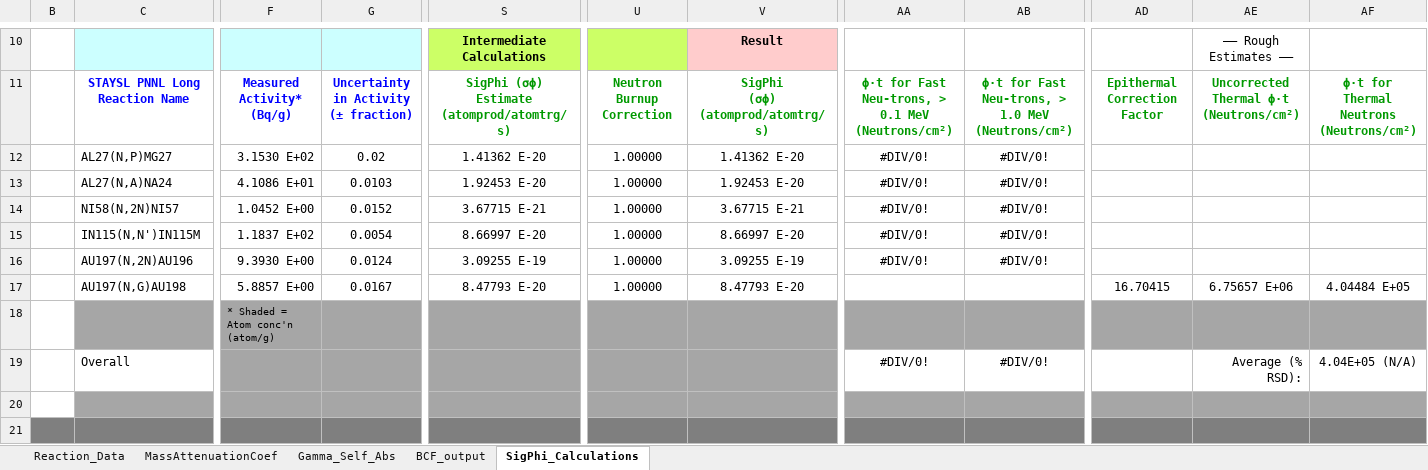
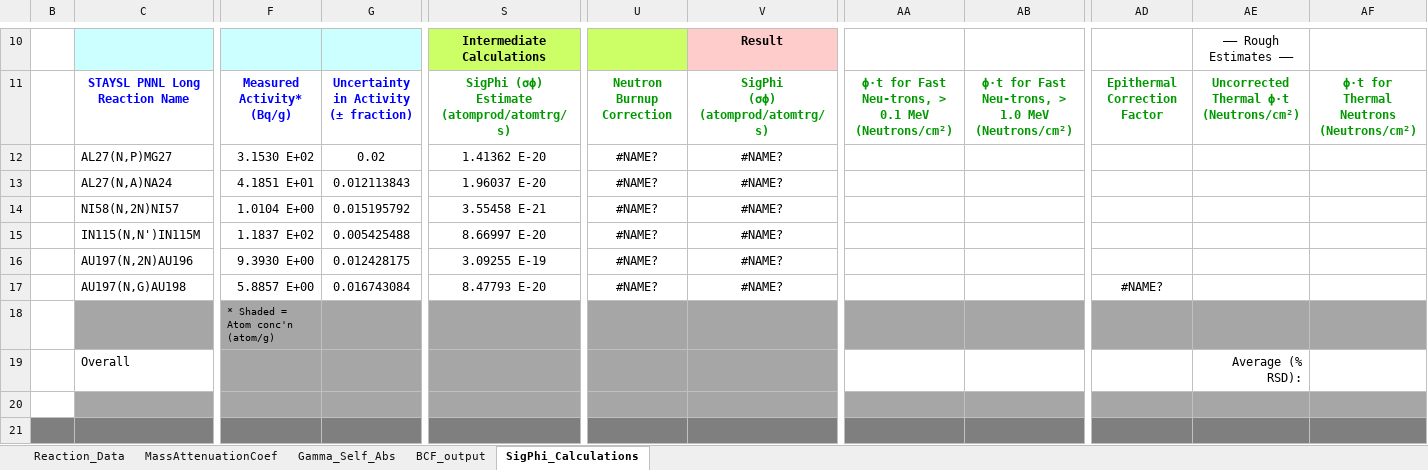
Before and after one commit to 2lambda123/88_Data, an Excel workbook: Experiments/Activation/33MeVTa_25Apr/Unfold/CleanBeam/SigPhi_Calculator/SigPhi_Calculator_1.2_CleanBeam.xlsm, sheet SigPhi_Calculations, drawn as a sheet; only a part is shown, gaps mark what is left out; values as stored, in another font and other column widths than the file's, no borders; charts and pictures and conditional formats not drawn; the diff covers the shown part only; the diff names each change by its address in the sheet, - before the commit and + after, or states it on an @@ line.

Commit message:
Fixed small typos in the A0 values

```diff
--- a/Experiments/Activation/33MeVTa_25Apr/Unfold/CleanBeam/SigPhi_Calculator/SigPhi_Calculator_1.2_CleanBeam.xlsm (sheet SigPhi_Calculations)
+++ b/Experiments/Activation/33MeVTa_25Apr/Unfold/CleanBeam/SigPhi_Calculator/SigPhi_Calculator_1.2_CleanBeam.xlsm (sheet SigPhi_Calculations)
-U12:U17: 1.00000
+U12:U17: #NAME?
-V12: 1.41362 E-20
+V12: #NAME?
-AA12:AA16: #DIV/0!
+AA12:AA16: (empty)
-AB12:AB16: #DIV/0!
+AB12:AB16: (empty)
-F13: 4.1086 E+01
+F13: 4.1851 E+01
-G13: 0.0103
+G13: 0.012113843
-S13: 1.92453 E-20
+S13: 1.96037 E-20
-V13: 1.92453 E-20
+V13: #NAME?
-F14: 1.0452 E+00
+F14: 1.0104 E+00
-G14: 0.0152
+G14: 0.015195792
-S14: 3.67715 E-21
+S14: 3.55458 E-21
-V14: 3.67715 E-21
+V14: #NAME?
-G15: 0.0054
+G15: 0.005425488
-V15: 8.66997 E-20
+V15: #NAME?
-G16: 0.0124
+G16: 0.012428175
-V16: 3.09255 E-19
+V16: #NAME?
-G17: 0.0167
+G17: 0.016743084
-V17: 8.47793 E-20
+V17: #NAME?
-AD17: 16.70415
+AD17: #NAME?
-AE17: 6.75657 E+06
+AE17: (empty)
-AF17: 4.04484 E+05
+AF17: (empty)
-AA19: #DIV/0!
+AA19: (empty)
-AB19: #DIV/0!
+AB19: (empty)
-AF19: 4.04E+05 (N/A)
+AF19: (empty)
```
Also changed, not shown: 1 edited cell elsewhere in this sheet, formulas that keep their value, charts or pictures, 7 other files.
